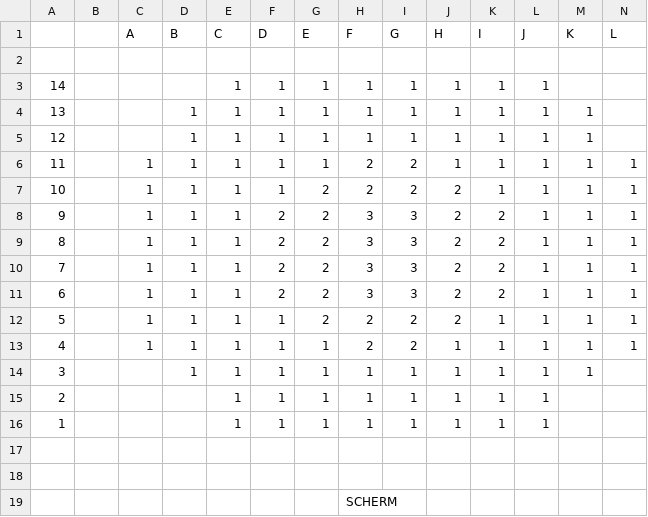
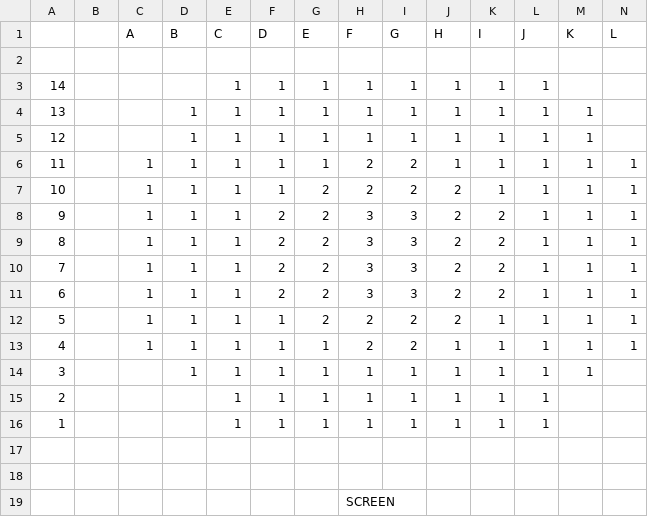
Before and after one commit to hesitantronin/epic-cinema, a CSV file: DataSources/DefaultAuditorium/Auditorium.csv, drawn as a sheet.

```diff
--- a/DataSources/DefaultAuditorium/Auditorium.csv
+++ b/DataSources/DefaultAuditorium/Auditorium.csv
@@ -18,2 +18,2 @@
 ,,,,,,,,,,,,,,,
-,,,,,,,SCHERM,,,,,,,,
+,,,,,,,SCREEN,,,,,,,,
```
Also changed, not shown: 9 other files.
